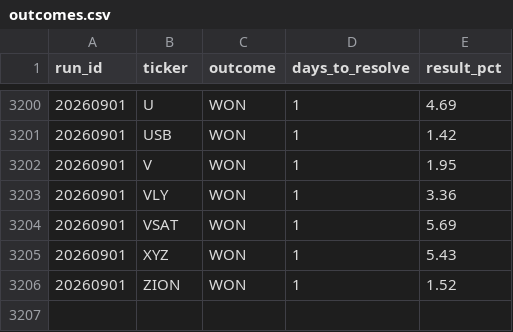
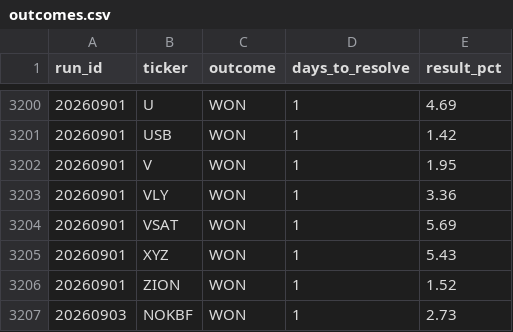
Before and after one commit to mthli/skills, a CSV file: mean-reversion-scan/state/outcomes.csv, drawn as a sheet; only a part is shown, gaps mark what is left out.

```diff
--- a/mean-reversion-scan/state/outcomes.csv
+++ b/mean-reversion-scan/state/outcomes.csv
@@ -3206 +3206,2 @@ run_id,ticker,outcome,days_to_resolve,result_pct
 20260901,ZION,WON,1,1.52
+20260903,NOKBF,WON,1,2.73
```
Also changed, not shown: mean-reversion-scan/state/history.csv, regime-scan/state/history.csv, 7 other files.
